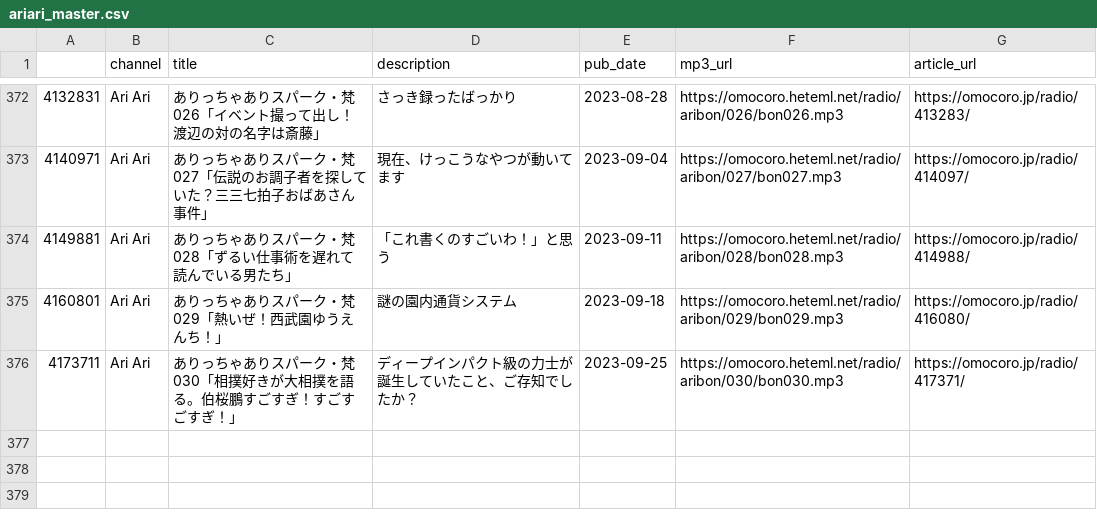
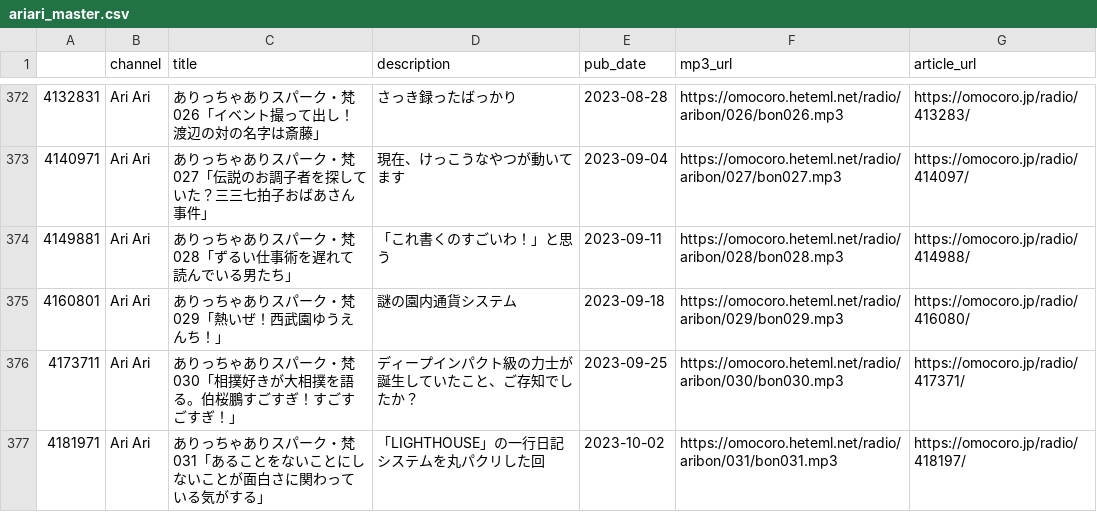
Before and after one commit to tosh1mu/omcr_radio, a CSV file: csv/ariari_master.csv, drawn as a sheet; only a part is shown, gaps mark what is left out.

```diff
--- a/csv/ariari_master.csv
+++ b/csv/ariari_master.csv
@@ -376 +376,2 @@
 4173711,Ari Ari,ありっちゃありスパーク・梵030「相撲好きが大相撲を語る。伯桜鵬すごすぎ！すごすごすぎ！」,ディープインパクト級の力士が誕生していたこと、ご存知でしたか？,2023-09-25,https://omocoro.heteml.net/radio/aribon/030/bon030.mp3,https://omocoro.jp/radio/417371/
+4181971,Ari Ari,ありっちゃありスパーク・梵031「あることをないことにしないことが面白さに関わっている気がする」,「LIGHTHOUSE」の一行日記システムを丸パクリした回,2023-10-02,https://omocoro.heteml.net/radio/aribon/031/bon031.mp3,https://omocoro.jp/radio/418197/
```
Also changed, not shown: csv/now_master.csv, csv/onsei_master.csv, 5 other files.
